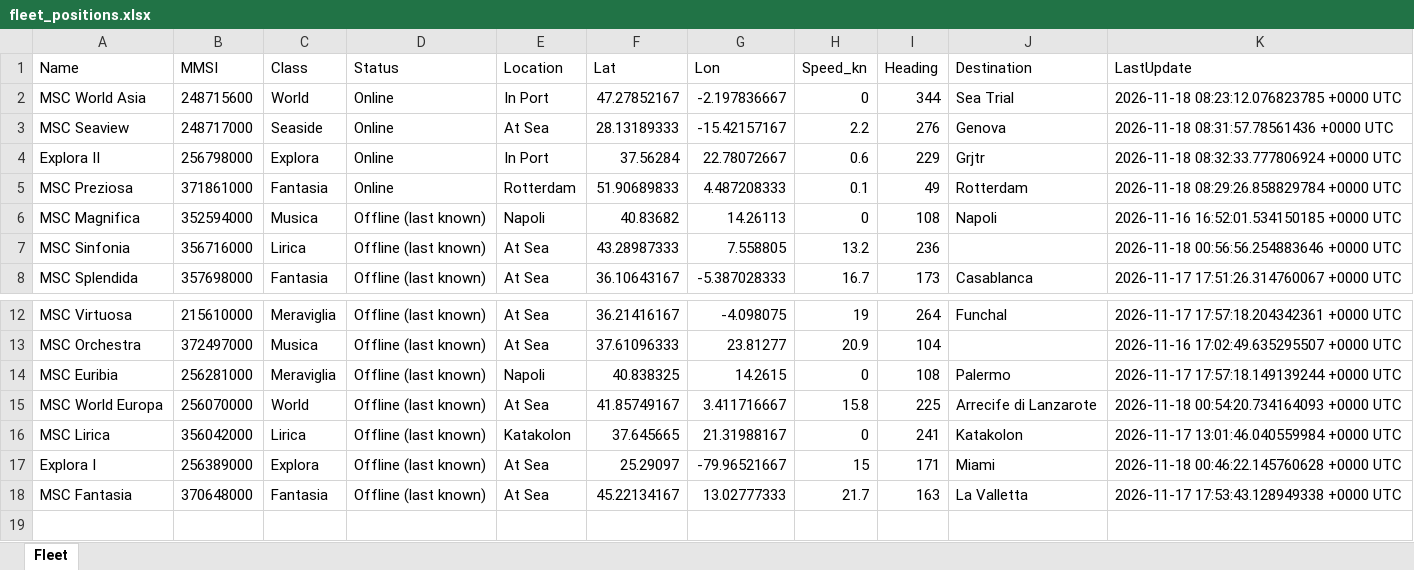
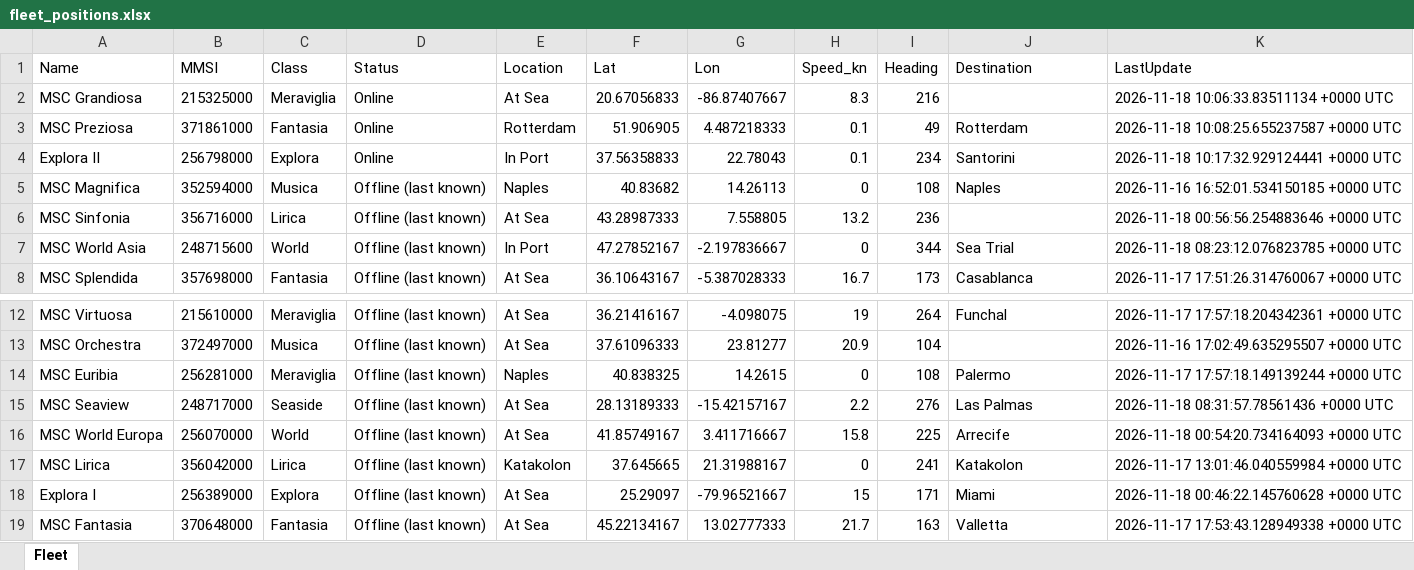
Before and after one commit to danggiulia17/MSC-EXPLORA-fleet-tracker, an Excel workbook: fleet_positions.xlsx, sheet Fleet, drawn as a sheet; only a part is shown, gaps mark what is left out; values as stored, in another font and other column widths than the file's, no borders; removed rows and columns are numbered as before the commit, all else as after; the diff names each change by its address in the sheet, - before the commit and + after, or states it on an @@ line.

```diff
--- a/fleet_positions.xlsx (sheet Fleet)
+++ b/fleet_positions.xlsx (sheet Fleet)
-row 2: MSC World Asia | 248715600 | World | Online | In Port | 47.27852167 | -2.197836667 | 0 | 344 | Sea Trial | 2026-11-18 08:23:12.076823785 +0000 UTC
-row 3: MSC Seaview | 248717000 | Seaside | Online | At Sea | 28.13189333 | -15.42157167 | 2.2 | 276 | Genova | 2026-11-18 08:31:57.78561436 +0000 UTC
-row 4: Explora II | 256798000 | Explora | Online | In Port | 37.56284 | 22.78072667 | 0.6 | 229 | Grjtr | 2026-11-18 08:32:33.777806924 +0000 UTC
+row 2: MSC Grandiosa | 215325000 | Meraviglia | Online | At Sea | 20.67056833 | -86.87407667 | 8.3 | 216 |  | 2026-11-18 10:06:33.83511134 +0000 UTC
-F3 (Lat): 51.90689833
+F3 (Lat): 51.906905
-G3 (Lon): 4.487208333
+G3 (Lon): 4.487218333
-K3 (LastUpdate): 2026-11-18 08:29:26.858829784 +0000 UTC
+K3 (LastUpdate): 2026-11-18 10:08:25.655237587 +0000 UTC
+row 4: Explora II | 256798000 | Explora | Online | In Port | 37.56358833 | 22.78043 | 0.1 | 234 | Santorini | 2026-11-18 10:17:32.929124441 +0000 UTC
-E5 (Location): Napoli
+E5 (Location): Naples
-J5 (Destination): Napoli
+J5 (Destination): Naples
+row 7: MSC World Asia | 248715600 | World | Offline (last known) | In Port | 47.27852167 | -2.197836667 | 0 | 344 | Sea Trial | 2026-11-18 08:23:12.076823785 +0000 UTC
-E14 (Location): Napoli
+E14 (Location): Naples
+row 15: MSC Seaview | 248717000 | Seaside | Offline (last known) | At Sea | 28.13189333 | -15.42157167 | 2.2 | 276 | Las Palmas | 2026-11-18 08:31:57.78561436 +0000 UTC
-J16 (Destination): Arrecife di Lanzarote
+J16 (Destination): Arrecife
-J19 (Destination): La Valletta
+J19 (Destination): Valletta
```
Also changed, not shown: 2 other files.
